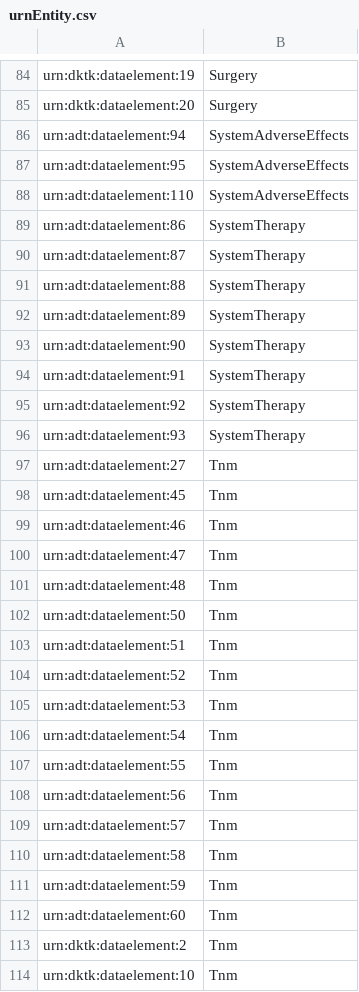
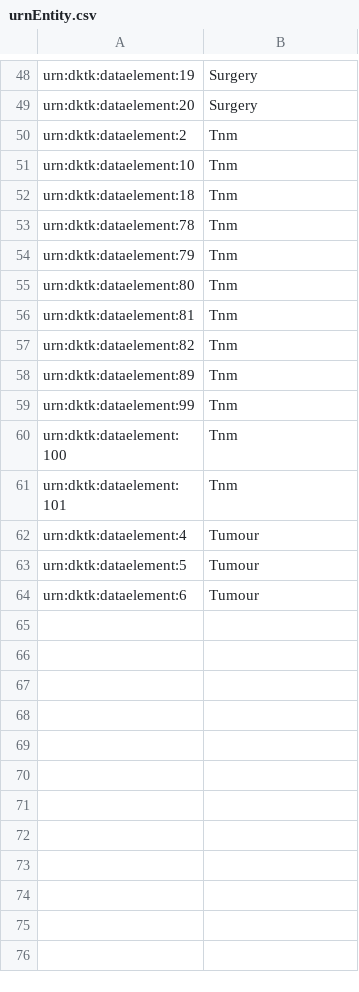
Before and after one commit to HiDiHlabs/MdsSearchTool, a CSV file: urnEntity.csv, drawn as a sheet; only a part is shown, gaps mark what is left out; the shorter side is filled out with more unchanged rows; the diff covers the shown part only.

Commit message:
remove adt dataelements

```diff
--- a/urnEntity.csv
+++ b/urnEntity.csv
@@ -85,29 +49,2 @@ urn:dktk:dataelement:19	Surgery
 urn:dktk:dataelement:20	Surgery
-urn:adt:dataelement:94	SystemAdverseEffects
-urn:adt:dataelement:95	SystemAdverseEffects
-urn:adt:dataelement:110	SystemAdverseEffects
-urn:adt:dataelement:86	SystemTherapy
-urn:adt:dataelement:87	SystemTherapy
-urn:adt:dataelement:88	SystemTherapy
-urn:adt:dataelement:89	SystemTherapy
-urn:adt:dataelement:90	SystemTherapy
-urn:adt:dataelement:91	SystemTherapy
-urn:adt:dataelement:92	SystemTherapy
-urn:adt:dataelement:93	SystemTherapy
-urn:adt:dataelement:27	Tnm
-urn:adt:dataelement:45	Tnm
-urn:adt:dataelement:46	Tnm
-urn:adt:dataelement:47	Tnm
-urn:adt:dataelement:48	Tnm
-urn:adt:dataelement:50	Tnm
-urn:adt:dataelement:51	Tnm
-urn:adt:dataelement:52	Tnm
-urn:adt:dataelement:53	Tnm
-urn:adt:dataelement:54	Tnm
-urn:adt:dataelement:55	Tnm
-urn:adt:dataelement:56	Tnm
-urn:adt:dataelement:57	Tnm
-urn:adt:dataelement:58	Tnm
-urn:adt:dataelement:59	Tnm
-urn:adt:dataelement:60	Tnm
 urn:dktk:dataelement:2	Tnm
```
Also changed, not shown: 40 removed rows elsewhere in this file, 1 other file.
